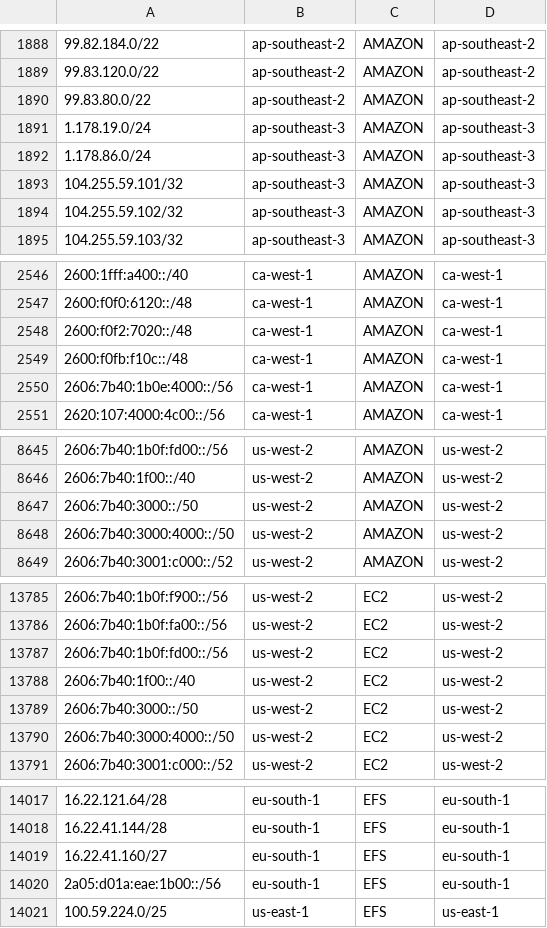
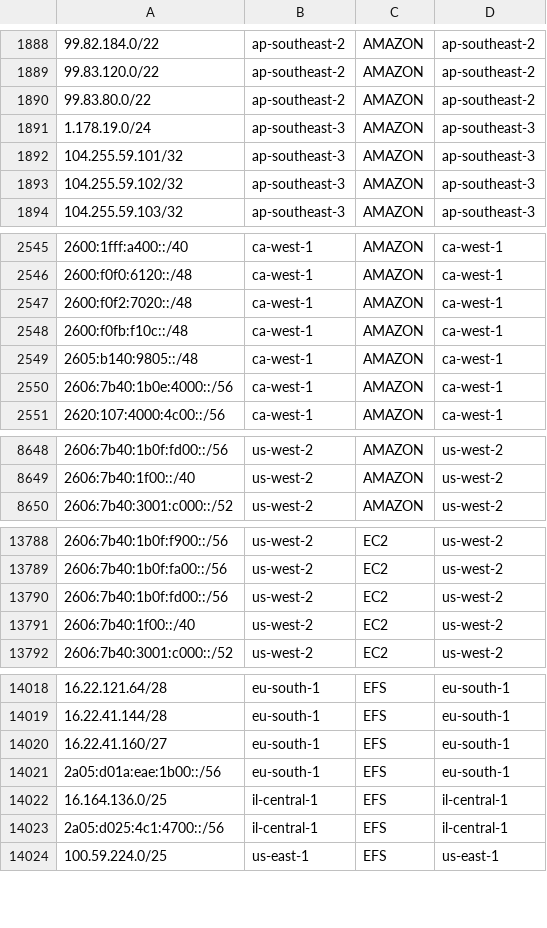
Before and after one commit to KustoKing/known-ip-addresses, a CSV file: cloud-ip-ranges/aws-service-tags.csv, drawn as a sheet; only a part is shown, gaps mark what is left out; removed rows and columns are numbered as before the commit, all else as after; the diff covers the shown part only; the diff names each change by its address in the sheet, - before the commit and + after, or states it on an @@ line.

```diff
--- a/cloud-ip-ranges/aws-service-tags.csv
+++ b/cloud-ip-ranges/aws-service-tags.csv
-row 1892: 1.178.86.0/24 | ap-southeast-3 | AMAZON | ap-southeast-3
+row 2549: 2605:b140:9805::/48 | ca-west-1 | AMAZON | ca-west-1
-row 8647: 2606:7b40:3000::/50 | us-west-2 | AMAZON | us-west-2
-row 8648: 2606:7b40:3000:4000::/50 | us-west-2 | AMAZON | us-west-2
-row 13789: 2606:7b40:3000::/50 | us-west-2 | EC2 | us-west-2
-row 13790: 2606:7b40:3000:4000::/50 | us-west-2 | EC2 | us-west-2
+row 14022: 16.164.136.0/25 | il-central-1 | EFS | il-central-1
+row 14023: 2a05:d025:4c1:4700::/56 | il-central-1 | EFS | il-central-1
```
Also changed, not shown: 6 added rows and 1 removed row elsewhere in this file.
